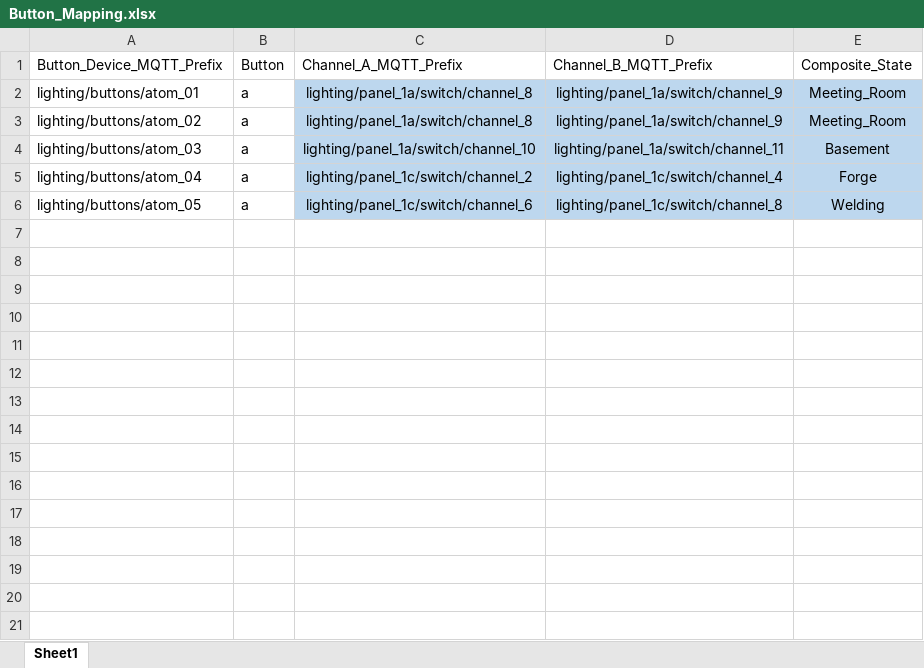
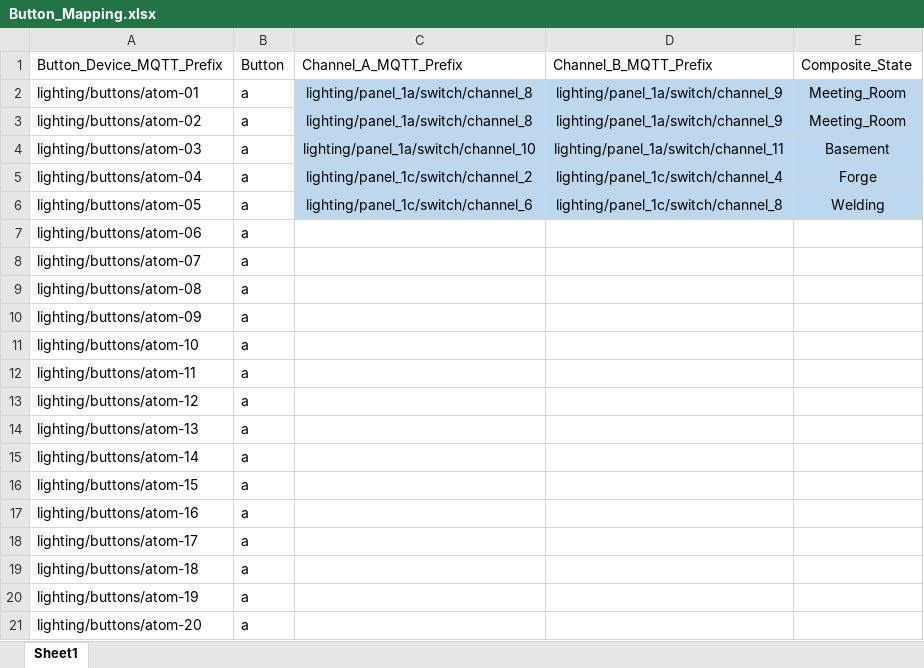
Before and after one commit to roycepipkins/MMSLighting, an Excel workbook: UI/Button_Mapping.xlsx, sheet Sheet1, drawn as a sheet; only a part is shown; values as stored, in another font and other column widths than the file's, no borders; the diff covers the shown part only; the diff names each change by its address in the sheet, - before the commit and + after, or states it on an @@ line.

Commit message:
Refactor the ESPHome atom config files.

```diff
--- a/UI/Button_Mapping.xlsx (sheet Sheet1)
+++ b/UI/Button_Mapping.xlsx (sheet Sheet1)
-A2: lighting/buttons/atom_01
+A2: lighting/buttons/atom-01
-A3: lighting/buttons/atom_02
+A3: lighting/buttons/atom-02
-A4: lighting/buttons/atom_03
+A4: lighting/buttons/atom-03
-A5: lighting/buttons/atom_04
+A5: lighting/buttons/atom-04
-A6: lighting/buttons/atom_05
+A6: lighting/buttons/atom-05
+row 7: lighting/buttons/atom-06 | a
+row 8: lighting/buttons/atom-07 | a
+row 9: lighting/buttons/atom-08 | a
+row 10: lighting/buttons/atom-09 | a
+row 11: lighting/buttons/atom-10 | a
+row 12: lighting/buttons/atom-11 | a
+row 13: lighting/buttons/atom-12 | a
+row 14: lighting/buttons/atom-13 | a
+row 15: lighting/buttons/atom-14 | a
+row 16: lighting/buttons/atom-15 | a
+row 17: lighting/buttons/atom-16 | a
+row 18: lighting/buttons/atom-17 | a
+row 19: lighting/buttons/atom-18 | a
+row 20: lighting/buttons/atom-19 | a
+row 21: lighting/buttons/atom-20 | a
```
Also changed, not shown: 10 added rows elsewhere in this sheet, 8 other files.
